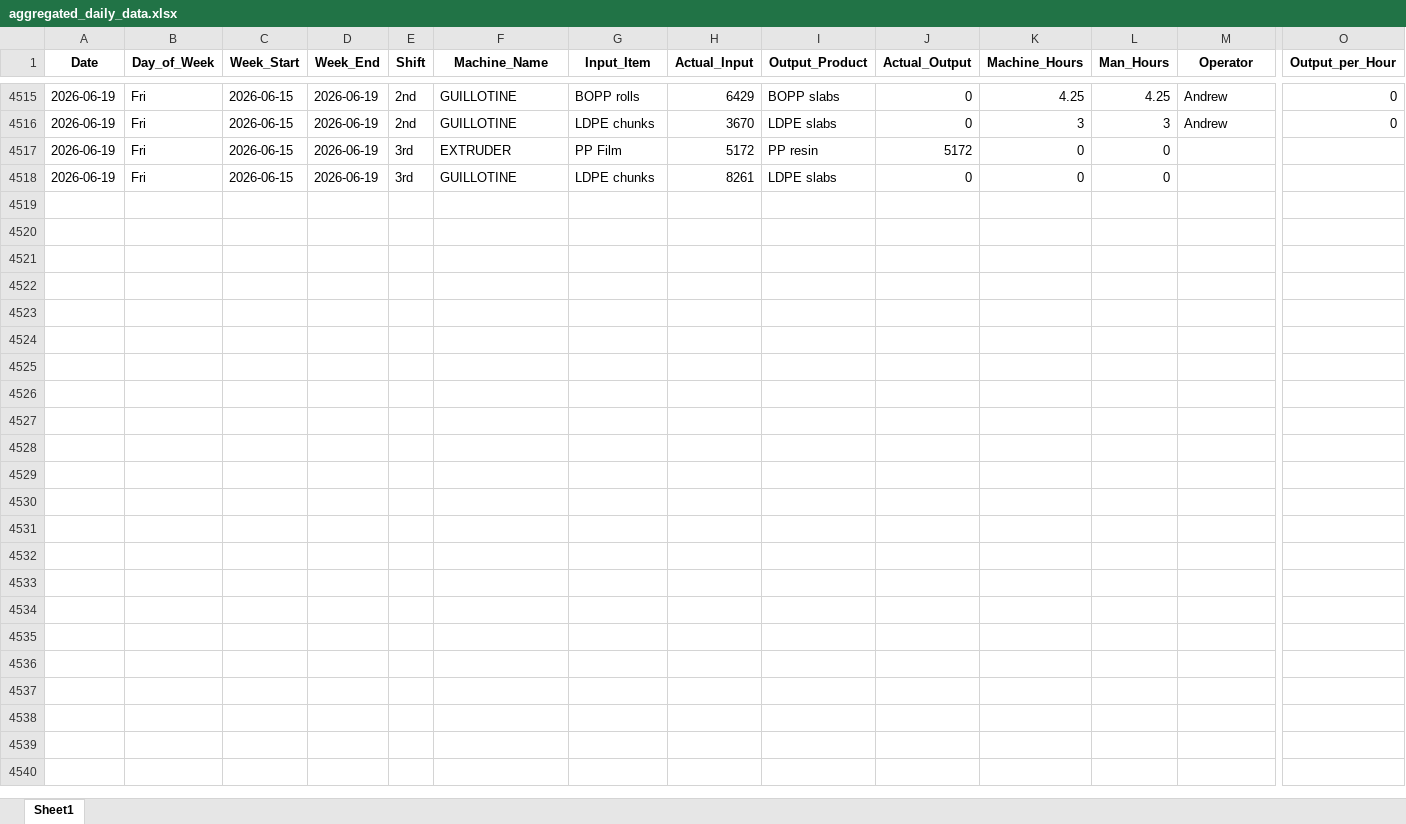
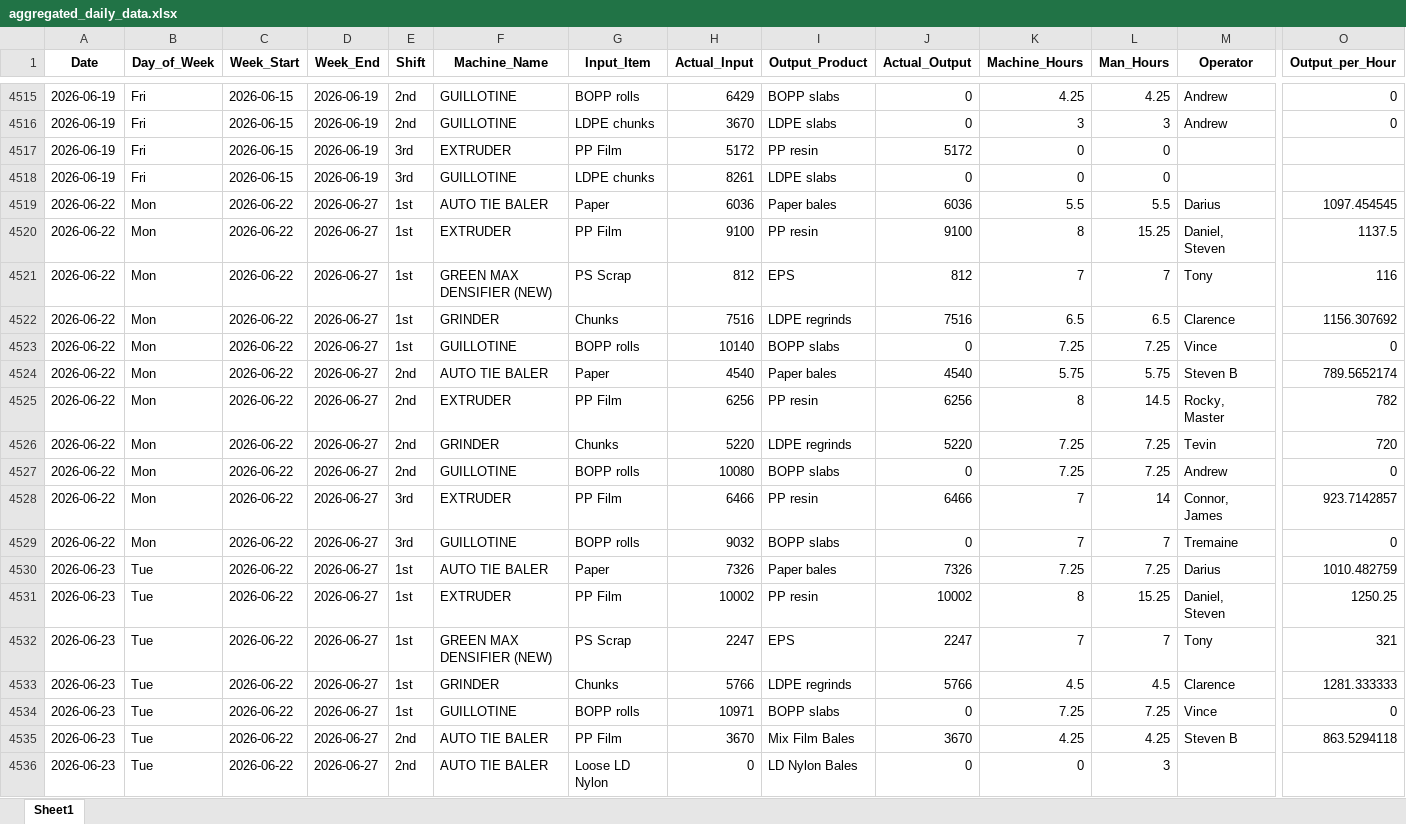
Before and after one commit to zabdulla/walton_production, an Excel workbook: data/aggregated_daily_data.xlsx, sheet Sheet1, drawn as a sheet; only a part is shown, gaps mark what is left out; values as stored, in another font and other column widths than the file's, no borders; rows hold the shown columns only; the diff covers the shown part only; the diff names each change by its address in the sheet, - before the commit and + after, or states it on an @@ line.

Commit message:
Weekly auto-update 2026-06-29
Automated via src/weekly_update.py orchestrator.

```diff
--- a/data/aggregated_daily_data.xlsx (sheet Sheet1)
+++ b/data/aggregated_daily_data.xlsx (sheet Sheet1)
+row 4519: 2026-06-22 | Mon | 2026-06-22 | 2026-06-27 | 1st | AUTO TIE BALER | Paper | 6036 | Paper bales | 6036 | 5.5 | 5.5 | Darius | 1097.454545
+row 4520: 2026-06-22 | Mon | 2026-06-22 | 2026-06-27 | 1st | EXTRUDER | PP Film | 9100 | PP resin | 9100 | 8 | 15.25 | Daniel, Steven | 1137.5
+row 4521: 2026-06-22 | Mon | 2026-06-22 | 2026-06-27 | 1st | GREEN MAX DENSIFIER (NEW) | PS Scrap | 812 | EPS | 812 | 7 | 7 | Tony | 116
+row 4522: 2026-06-22 | Mon | 2026-06-22 | 2026-06-27 | 1st | GRINDER | Chunks | 7516 | LDPE regrinds | 7516 | 6.5 | 6.5 | Clarence | 1156.307692
+row 4523: 2026-06-22 | Mon | 2026-06-22 | 2026-06-27 | 1st | GUILLOTINE | BOPP rolls | 10140 | BOPP slabs | 0 | 7.25 | 7.25 | Vince | 0
+row 4524: 2026-06-22 | Mon | 2026-06-22 | 2026-06-27 | 2nd | AUTO TIE BALER | Paper | 4540 | Paper bales | 4540 | 5.75 | 5.75 | Steven B | 789.5652174
+row 4525: 2026-06-22 | Mon | 2026-06-22 | 2026-06-27 | 2nd | EXTRUDER | PP Film | 6256 | PP resin | 6256 | 8 | 14.5 | Rocky, Master | 782
+row 4526: 2026-06-22 | Mon | 2026-06-22 | 2026-06-27 | 2nd | GRINDER | Chunks | 5220 | LDPE regrinds | 5220 | 7.25 | 7.25 | Tevin | 720
+row 4527: 2026-06-22 | Mon | 2026-06-22 | 2026-06-27 | 2nd | GUILLOTINE | BOPP rolls | 10080 | BOPP slabs | 0 | 7.25 | 7.25 | Andrew | 0
+row 4528: 2026-06-22 | Mon | 2026-06-22 | 2026-06-27 | 3rd | EXTRUDER | PP Film | 6466 | PP resin | 6466 | 7 | 14 | Connor, James | 923.7142857
+row 4529: 2026-06-22 | Mon | 2026-06-22 | 2026-06-27 | 3rd | GUILLOTINE | BOPP rolls | 9032 | BOPP slabs | 0 | 7 | 7 | Tremaine | 0
+row 4530: 2026-06-23 | Tue | 2026-06-22 | 2026-06-27 | 1st | AUTO TIE BALER | Paper | 7326 | Paper bales | 7326 | 7.25 | 7.25 | Darius | 1010.482759
+row 4531: 2026-06-23 | Tue | 2026-06-22 | 2026-06-27 | 1st | EXTRUDER | PP Film | 10002 | PP resin | 10002 | 8 | 15.25 | Daniel, Steven | 1250.25
+row 4532: 2026-06-23 | Tue | 2026-06-22 | 2026-06-27 | 1st | GREEN MAX DENSIFIER (NEW) | PS Scrap | 2247 | EPS | 2247 | 7 | 7 | Tony | 321
+row 4533: 2026-06-23 | Tue | 2026-06-22 | 2026-06-27 | 1st | GRINDER | Chunks | 5766 | LDPE regrinds | 5766 | 4.5 | 4.5 | Clarence | 1281.333333
+row 4534: 2026-06-23 | Tue | 2026-06-22 | 2026-06-27 | 1st | GUILLOTINE | BOPP rolls | 10971 | BOPP slabs | 0 | 7.25 | 7.25 | Vince | 0
+row 4535: 2026-06-23 | Tue | 2026-06-22 | 2026-06-27 | 2nd | AUTO TIE BALER | PP Film | 3670 | Mix Film Bales | 3670 | 4.25 | 4.25 | Steven B | 863.5294118
+row 4536: 2026-06-23 | Tue | 2026-06-22 | 2026-06-27 | 2nd | AUTO TIE BALER | Loose LD Nylon | 0 | LD Nylon Bales | 0 | 0 | 3
```
Also changed, not shown: 48 added rows elsewhere in this sheet, data/aggregated_notes.xlsx, 2 other files.
